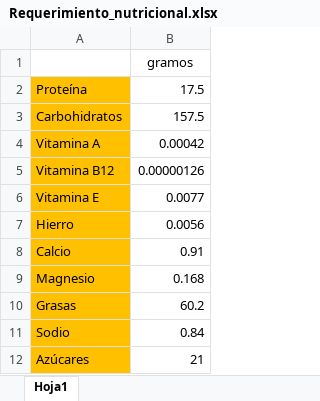
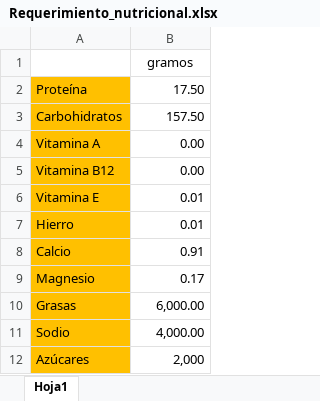
Before and after one commit to gballadaresv/Progra, an Excel workbook: Opti/Datos/Requerimiento_nutricional.xlsx, sheet Hoja1, drawn as a sheet; values as stored, in another font and other column widths than the file's, no borders; the diff names each change by its address in the sheet, - before the commit and + after, or states it on an @@ line.

```diff
--- a/Opti/Datos/Requerimiento_nutricional.xlsx (sheet Hoja1)
+++ b/Opti/Datos/Requerimiento_nutricional.xlsx (sheet Hoja1)
-B2: 17.5
+B2: 17.50
-B3: 157.5
+B3: 157.50
-B4: 0.00042
+B4: 0.00
-B5: 0.00000126
+B5: 0.00
-B6: 0.0077
+B6: 0.01
-B7: 0.0056
+B7: 0.01
-B9: 0.168
+B9: 0.17
-B10: 60.2
+B10: 6,000.00
-B11: 0.84
+B11: 4,000.00
-B12: 21
+B12: 2,000
```
Also changed, not shown: 1 other file.
